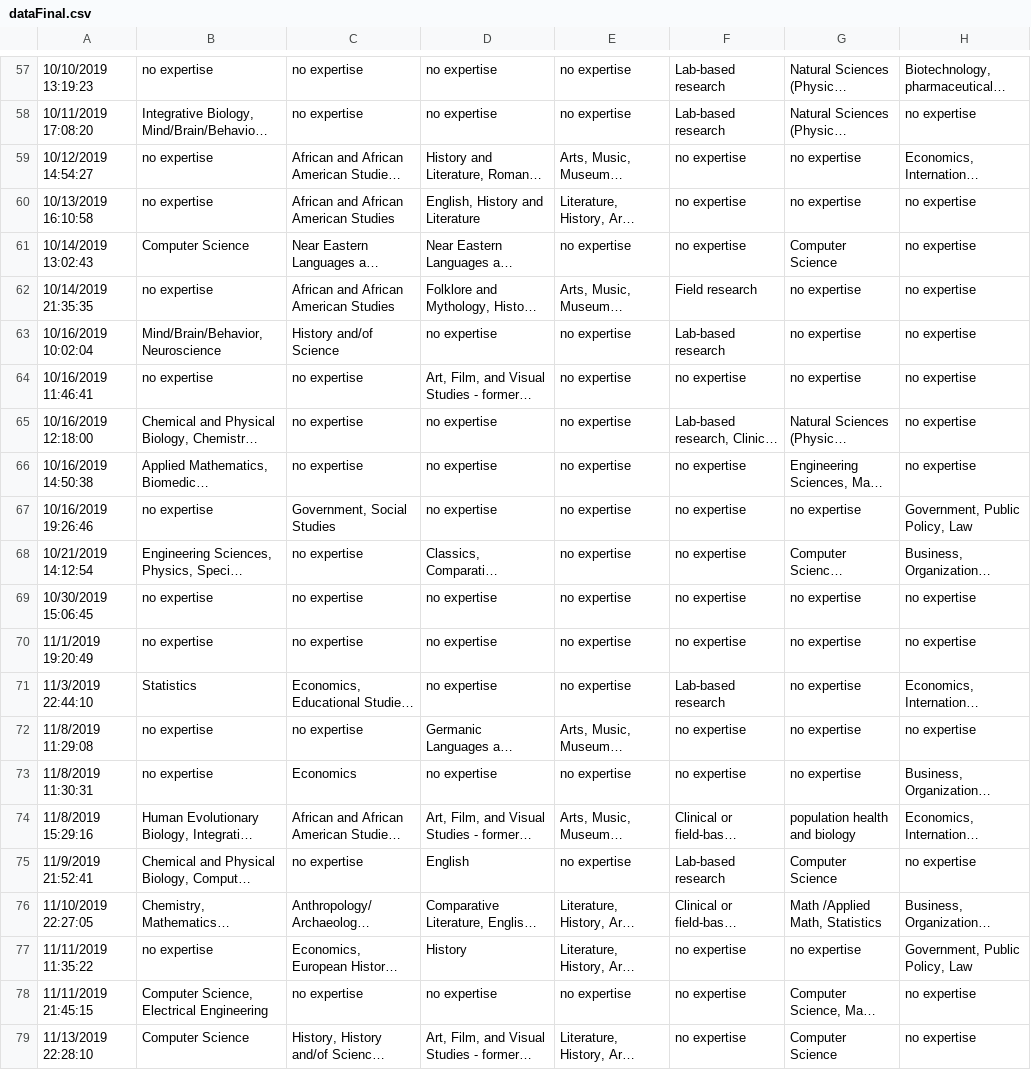
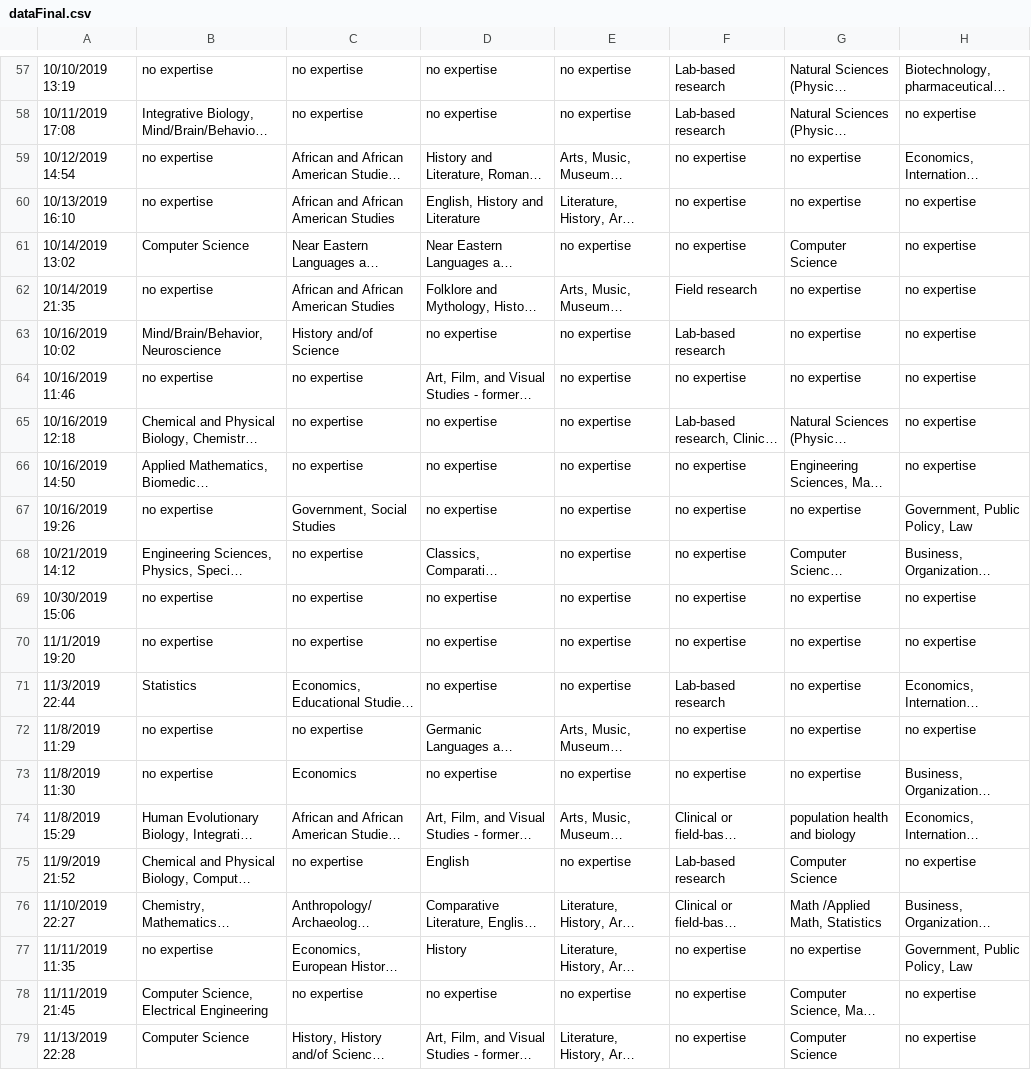
Before and after one commit to rob3rtroessler/lev-connect, a CSV file: dataFinal.csv, drawn as a sheet; only a part is shown, gaps mark what is left out; long unchanged cells end in …; the diff covers the shown part only; the diff names each change by its address in the sheet, - before the commit and + after, or states it on an @@ line.

```diff
--- a/dataFinal.csv
+++ b/dataFinal.csv
-A57: 10/10/2019 13:19:23
+A57: 10/10/2019 13:19
-A58: 10/11/2019 17:08:20
+A58: 10/11/2019 17:08
-A59: 10/12/2019 14:54:27
+A59: 10/12/2019 14:54
-A60: 10/13/2019 16:10:58
+A60: 10/13/2019 16:10
-A61: 10/14/2019 13:02:43
+A61: 10/14/2019 13:02
-A62: 10/14/2019 21:35:35
+A62: 10/14/2019 21:35
-A63: 10/16/2019 10:02:04
+A63: 10/16/2019 10:02
-A64: 10/16/2019 11:46:41
+A64: 10/16/2019 11:46
-A65: 10/16/2019 12:18:00
+A65: 10/16/2019 12:18
-A66: 10/16/2019 14:50:38
+A66: 10/16/2019 14:50
-A67: 10/16/2019 19:26:46
+A67: 10/16/2019 19:26
-A68: 10/21/2019 14:12:54
+A68: 10/21/2019 14:12
-A69: 10/30/2019 15:06:45
+A69: 10/30/2019 15:06
-A70: 11/1/2019 19:20:49
+A70: 11/1/2019 19:20
-A71: 11/3/2019 22:44:10
+A71: 11/3/2019 22:44
-A72: 11/8/2019 11:29:08
+A72: 11/8/2019 11:29
-A73: 11/8/2019 11:30:31
+A73: 11/8/2019 11:30
-A74: 11/8/2019 15:29:16
+A74: 11/8/2019 15:29
-A75: 11/9/2019 21:52:41
+A75: 11/9/2019 21:52
-A76: 11/10/2019 22:27:05
+A76: 11/10/2019 22:27
-A77: 11/11/2019 11:35:22
+A77: 11/11/2019 11:35
-A78: 11/11/2019 21:45:15
+A78: 11/11/2019 21:45
-A79: 11/13/2019 22:28:10
+A79: 11/13/2019 22:28
```
Also changed, not shown: 60 edited cells elsewhere in this file, 1 other file.
